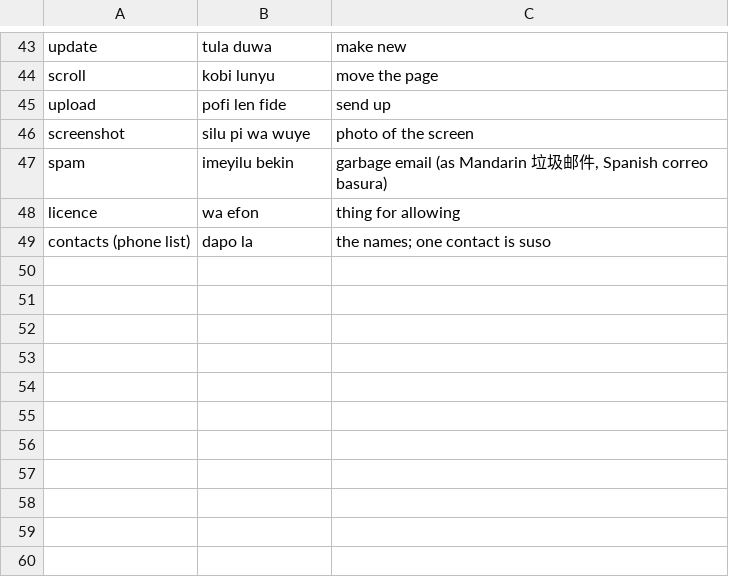
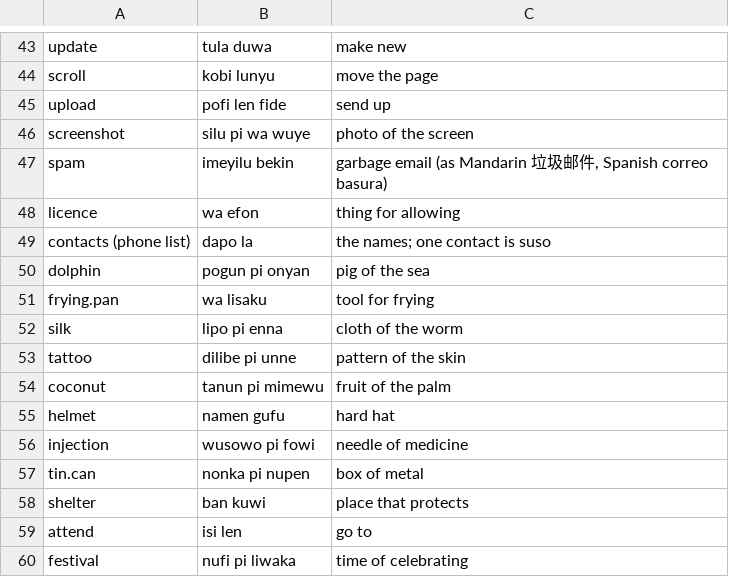
Before and after one commit to LilijoySkyseeker/apupiwe, a TSV file: data/compounds.tsv, drawn as a sheet; only a part is shown, gaps mark what is left out.

Commit message:
Decided phrases recorded in compounds.tsv
Agent: claude-opus-5-5 8cac69cb-c524-4ce5-8a7b-e6365e5b5aef

```diff
--- a/data/compounds.tsv
+++ b/data/compounds.tsv
@@ -49 +49,12 @@ licence	wa efon	thing for allowing
 contacts (phone list)	dapo la	the names; one contact is suso
+dolphin	pogun pi onyan	pig of the sea
+frying.pan	wa lisaku	tool for frying
+silk	lipo pi enna	cloth of the worm
+tattoo	dilibe pi unne	pattern of the skin
+coconut	tanun pi mimewu	fruit of the palm
+helmet	namen gufu	hard hat
+injection	wusowo pi fowi	needle of medicine
+tin.can	nonka pi nupen	box of metal
+shelter	ban kuwi	place that protects
+attend	isi len	go to
+festival	nufi pi liwaka	time of celebrating
```
Also changed, not shown: 2 other files.
